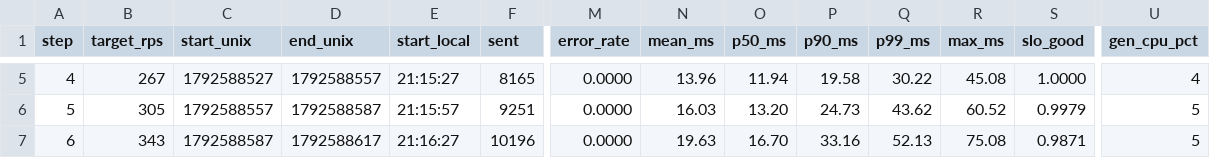
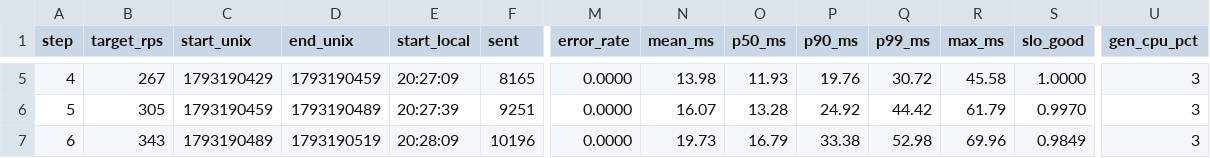
Before and after one commit to jeff-060111/ops-lab2-14, a CSV file: runs/r1-pool4/steps.csv, drawn as a sheet; only a part is shown, gaps mark what is left out; the diff covers the shown part only; the diff names each change by its address in the sheet, - before the commit and + after, or states it on an @@ line.

```diff
--- a/runs/r1-pool4/steps.csv
+++ b/runs/r1-pool4/steps.csv
-C5 (start_unix): 1792588527
+C5 (start_unix): 1793190429
-D5 (end_unix): 1792588557
+D5 (end_unix): 1793190459
-E5 (start_local): 21:15:27
+E5 (start_local): 20:27:09
-N5 (mean_ms): 13.96
+N5 (mean_ms): 13.98
-O5 (p50_ms): 11.94
+O5 (p50_ms): 11.93
-P5 (p90_ms): 19.58
+P5 (p90_ms): 19.76
-Q5 (p99_ms): 30.22
+Q5 (p99_ms): 30.72
-R5 (max_ms): 45.08
+R5 (max_ms): 45.58
-U5 (gen_cpu_pct): 4
+U5 (gen_cpu_pct): 3
-C6 (start_unix): 1792588557
+C6 (start_unix): 1793190459
-D6 (end_unix): 1792588587
+D6 (end_unix): 1793190489
-E6 (start_local): 21:15:57
+E6 (start_local): 20:27:39
-N6 (mean_ms): 16.03
+N6 (mean_ms): 16.07
-O6 (p50_ms): 13.20
+O6 (p50_ms): 13.28
-P6 (p90_ms): 24.73
+P6 (p90_ms): 24.92
-Q6 (p99_ms): 43.62
+Q6 (p99_ms): 44.42
-R6 (max_ms): 60.52
+R6 (max_ms): 61.79
-S6 (slo_good): 0.9979
+S6 (slo_good): 0.9970
-U6:U7 (gen_cpu_pct): 5
+U6:U7 (gen_cpu_pct): 3
-C7 (start_unix): 1792588587
+C7 (start_unix): 1793190489
-D7 (end_unix): 1792588617
+D7 (end_unix): 1793190519
-E7 (start_local): 21:16:27
+E7 (start_local): 20:28:09
-N7 (mean_ms): 19.63
+N7 (mean_ms): 19.73
-O7 (p50_ms): 16.70
+O7 (p50_ms): 16.79
-P7 (p90_ms): 33.16
+P7 (p90_ms): 33.38
-Q7 (p99_ms): 52.13
+Q7 (p99_ms): 52.98
-R7 (max_ms): 75.08
+R7 (max_ms): 69.96
-S7 (slo_good): 0.9871
+S7 (slo_good): 0.9849
```
Also changed, not shown: 75 edited cells elsewhere in this file, runs/r1-pool4/red.csv, runs/r1-pool4/use.csv, 44 other files.
